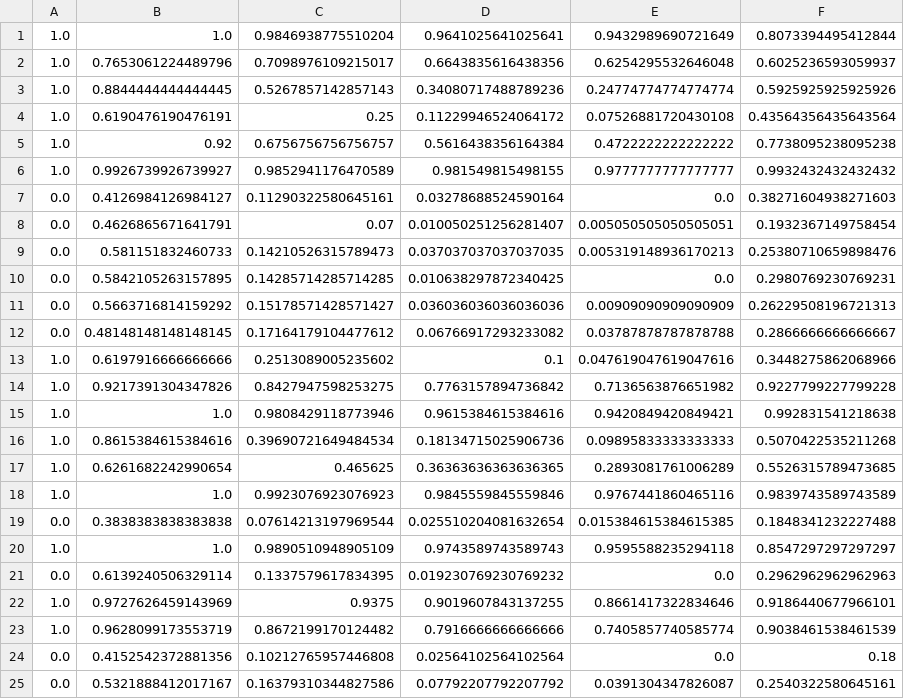
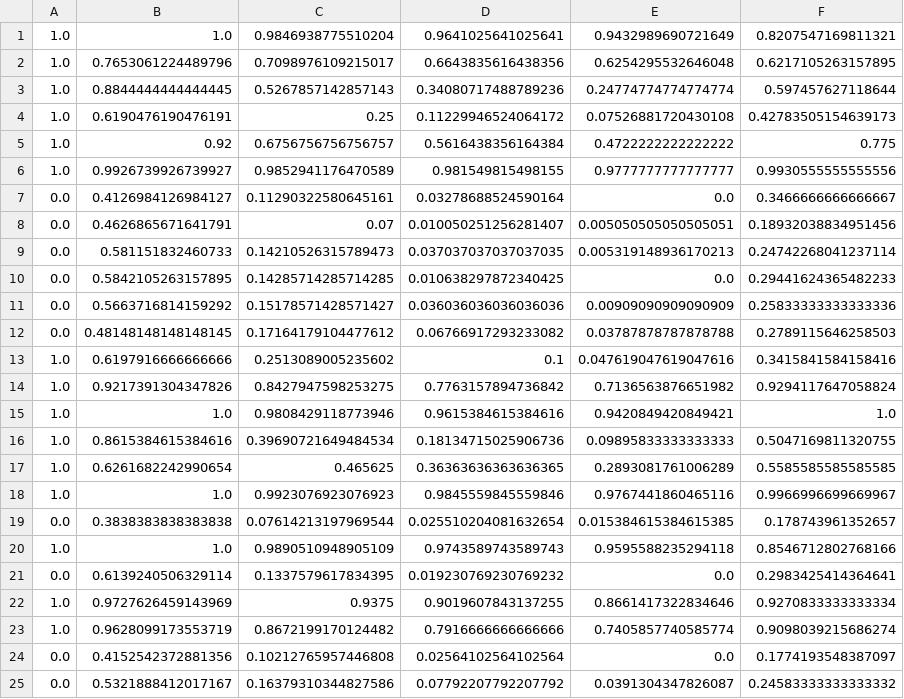
Before and after one commit to thanakijwanavit/udacity_plagiarism_detector, a CSV file: plagiarism_data/test.csv, drawn as a sheet.

```diff
--- a/plagiarism_data/test.csv
+++ b/plagiarism_data/test.csv
@@ -1,25 +1,25 @@
-1.0,1.0,0.9846938775510204,0.9641025641025641,0.9432989690721649,0.8073394495412844
-1.0,0.7653061224489796,0.7098976109215017,0.6643835616438356,0.6254295532646048,0.6025236593059937
-1.0,0.8844444444444445,0.5267857142857143,0.34080717488789236,0.24774774774774774,0.5925925925925926
-1.0,0.6190476190476191,0.25,0.11229946524064172,0.07526881720430108,0.43564356435643564
-1.0,0.92,0.6756756756756757,0.5616438356164384,0.4722222222222222,0.7738095238095238
-1.0,0.9926739926739927,0.9852941176470589,0.981549815498155,0.9777777777777777,0.9932432432432432
-0.0,0.4126984126984127,0.11290322580645161,0.03278688524590164,0.0,0.38271604938271603
-0.0,0.4626865671641791,0.07,0.010050251256281407,0.005050505050505051,0.1932367149758454
-0.0,0.581151832460733,0.14210526315789473,0.037037037037037035,0.005319148936170213,0.25380710659898476
-0.0,0.5842105263157895,0.14285714285714285,0.010638297872340425,0.0,0.2980769230769231
-0.0,0.5663716814159292,0.15178571428571427,0.036036036036036036,0.00909090909090909,0.26229508196721313
-0.0,0.48148148148148145,0.17164179104477612,0.06766917293233082,0.03787878787878788,0.2866666666666667
-1.0,0.6197916666666666,0.2513089005235602,0.1,0.047619047619047616,0.3448275862068966
-1.0,0.9217391304347826,0.8427947598253275,0.7763157894736842,0.7136563876651982,0.9227799227799228
-1.0,1.0,0.9808429118773946,0.9615384615384616,0.9420849420849421,0.992831541218638
-1.0,0.8615384615384616,0.39690721649484534,0.18134715025906736,0.09895833333333333,0.5070422535211268
-1.0,0.6261682242990654,0.465625,0.36363636363636365,0.2893081761006289,0.5526315789473685
-1.0,1.0,0.9923076923076923,0.9845559845559846,0.9767441860465116,0.9839743589743589
-0.0,0.3838383838383838,0.07614213197969544,0.025510204081632654,0.015384615384615385,0.1848341232227488
-1.0,1.0,0.9890510948905109,0.9743589743589743,0.9595588235294118,0.8547297297297297
-0.0,0.6139240506329114,0.1337579617834395,0.019230769230769232,0.0,0.2962962962962963
-1.0,0.9727626459143969,0.9375,0.9019607843137255,0.8661417322834646,0.9186440677966101
-1.0,0.9628099173553719,0.8672199170124482,0.7916666666666666,0.7405857740585774,0.9038461538461539
-0.0,0.4152542372881356,0.10212765957446808,0.02564102564102564,0.0,0.18
-0.0,0.5321888412017167,0.16379310344827586,0.07792207792207792,0.0391304347826087,0.2540322580645161
+1.0,1.0,0.9846938775510204,0.9641025641025641,0.9432989690721649,0.8207547169811321
+1.0,0.7653061224489796,0.7098976109215017,0.6643835616438356,0.6254295532646048,0.6217105263157895
+1.0,0.8844444444444445,0.5267857142857143,0.34080717488789236,0.24774774774774774,0.597457627118644
+1.0,0.6190476190476191,0.25,0.11229946524064172,0.07526881720430108,0.42783505154639173
+1.0,0.92,0.6756756756756757,0.5616438356164384,0.4722222222222222,0.775
+1.0,0.9926739926739927,0.9852941176470589,0.981549815498155,0.9777777777777777,0.9930555555555556
+0.0,0.4126984126984127,0.11290322580645161,0.03278688524590164,0.0,0.3466666666666667
+0.0,0.4626865671641791,0.07,0.010050251256281407,0.005050505050505051,0.18932038834951456
+0.0,0.581151832460733,0.14210526315789473,0.037037037037037035,0.005319148936170213,0.24742268041237114
+0.0,0.5842105263157895,0.14285714285714285,0.010638297872340425,0.0,0.29441624365482233
+0.0,0.5663716814159292,0.15178571428571427,0.036036036036036036,0.00909090909090909,0.25833333333333336
+0.0,0.48148148148148145,0.17164179104477612,0.06766917293233082,0.03787878787878788,0.2789115646258503
+1.0,0.6197916666666666,0.2513089005235602,0.1,0.047619047619047616,0.3415841584158416
+1.0,0.9217391304347826,0.8427947598253275,0.7763157894736842,0.7136563876651982,0.9294117647058824
+1.0,1.0,0.9808429118773946,0.9615384615384616,0.9420849420849421,1.0
+1.0,0.8615384615384616,0.39690721649484534,0.18134715025906736,0.09895833333333333,0.5047169811320755
+1.0,0.6261682242990654,0.465625,0.36363636363636365,0.2893081761006289,0.5585585585585585
+1.0,1.0,0.9923076923076923,0.9845559845559846,0.9767441860465116,0.9966996699669967
+0.0,0.3838383838383838,0.07614213197969544,0.025510204081632654,0.015384615384615385,0.178743961352657
+1.0,1.0,0.9890510948905109,0.9743589743589743,0.9595588235294118,0.8546712802768166
+0.0,0.6139240506329114,0.1337579617834395,0.019230769230769232,0.0,0.2983425414364641
+1.0,0.9727626459143969,0.9375,0.9019607843137255,0.8661417322834646,0.9270833333333334
+1.0,0.9628099173553719,0.8672199170124482,0.7916666666666666,0.7405857740585774,0.9098039215686274
+0.0,0.4152542372881356,0.10212765957446808,0.02564102564102564,0.0,0.1774193548387097
+0.0,0.5321888412017167,0.16379310344827586,0.07792207792207792,0.0391304347826087,0.24583333333333332
```
Also changed, not shown: plagiarism_data/train.csv, 2 other files.
